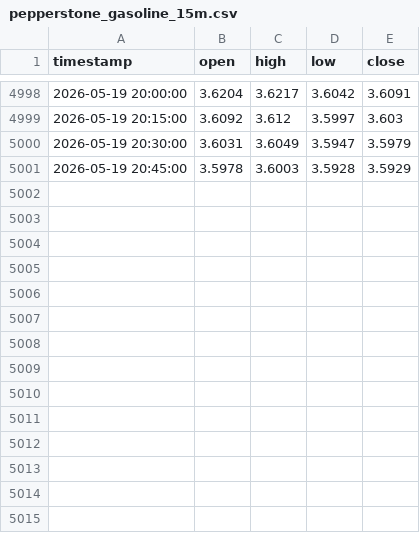
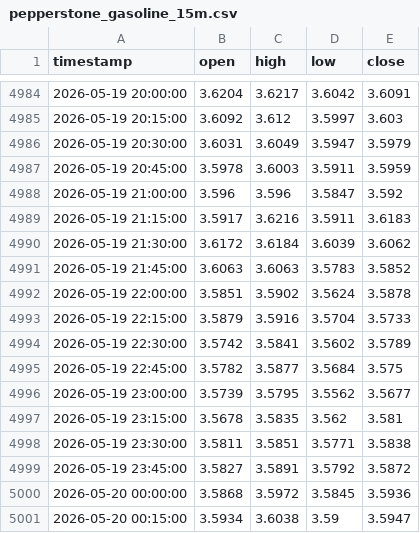
Before and after one commit to evan7646-cloud/Download_Gate_Gasoline_price, a CSV file: pepperstone_gasoline_15m.csv, drawn as a sheet; only a part is shown, gaps mark what is left out; the diff covers the shown part only.

```diff
--- a/pepperstone_gasoline_15m.csv
+++ b/pepperstone_gasoline_15m.csv
@@ -5000,2 +4986,16 @@ timestamp,open,high,low,close
 2026-05-19 20:30:00,3.6031,3.6049,3.5947,3.5979
-2026-05-19 20:45:00,3.5978,3.6003,3.5928,3.5929
+2026-05-19 20:45:00,3.5978,3.6003,3.5911,3.5959
+2026-05-19 21:00:00,3.596,3.596,3.5847,3.592
+2026-05-19 21:15:00,3.5917,3.6216,3.5911,3.6183
+2026-05-19 21:30:00,3.6172,3.6184,3.6039,3.6062
+2026-05-19 21:45:00,3.6063,3.6063,3.5783,3.5852
+2026-05-19 22:00:00,3.5851,3.5902,3.5624,3.5878
+2026-05-19 22:15:00,3.5879,3.5916,3.5704,3.5733
+2026-05-19 22:30:00,3.5742,3.5841,3.5602,3.5789
+2026-05-19 22:45:00,3.5782,3.5877,3.5684,3.575
+2026-05-19 23:00:00,3.5739,3.5795,3.5562,3.5677
+2026-05-19 23:15:00,3.5678,3.5835,3.562,3.581
+2026-05-19 23:30:00,3.5811,3.5851,3.5771,3.5838
+2026-05-19 23:45:00,3.5827,3.5891,3.5792,3.5872
+2026-05-20 00:00:00,3.5868,3.5972,3.5845,3.5936
+2026-05-20 00:15:00,3.5934,3.6038,3.59,3.5947
```
Also changed, not shown: 14 removed rows elsewhere in this file, gate_tradfi_gas_15m.csv, gate_tradfi_gas_15m_final.csv, 9 other files.
